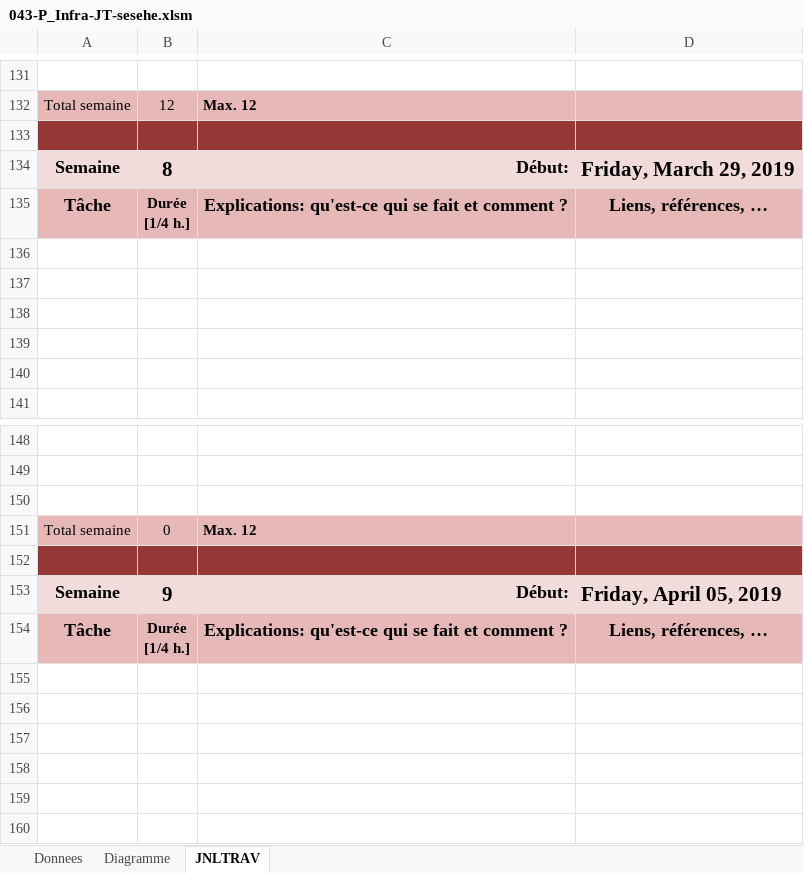
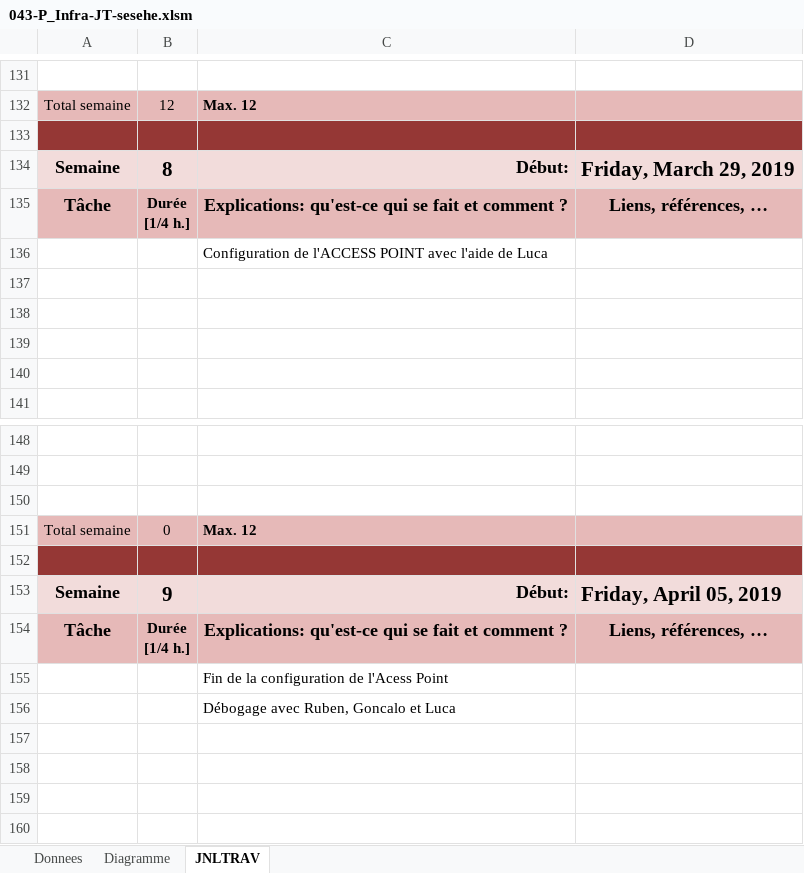
Before and after one commit to TheRealDepso/P-43, an Excel workbook: 043-P_Infra/01_JDT/043-P_Infra-JT-sesehe.xlsm, sheet JNLTRAV, drawn as a sheet; only a part is shown, gaps mark what is left out; values as stored, in another font and other column widths than the file's, no borders; charts and pictures not drawn; the diff names each change by its address in the sheet, - before the commit and + after, or states it on an @@ line.

```diff
--- a/043-P_Infra/01_JDT/043-P_Infra-JT-sesehe.xlsm (sheet JNLTRAV)
+++ b/043-P_Infra/01_JDT/043-P_Infra-JT-sesehe.xlsm (sheet JNLTRAV)
-C136: (empty)
+C136: Configuration de l'ACCESS POINT avec l'aide de Luca
-C155: (empty)
+C155: Fin de la configuration de l'Acess Point
-C156: (empty)
+C156: Débogage avec Ruben, Goncalo et Luca
```
Also changed, not shown: 043-P_Infra/01_JDT/043-P_Infra-JT-carvalheru.xlsm, 043-P_Infra/01_JDT/043-P_Infra-JT-dossantogo.xlsm, 20 other files.
